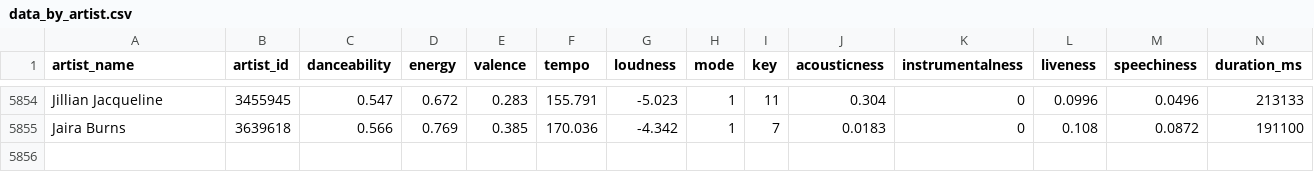
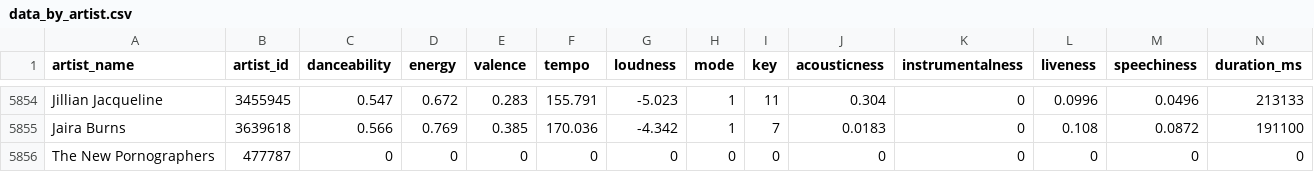
Before and after one commit to Weishi-Ding/Math-Modelling, a CSV file: 2021_ICM_Problem_D_Data/2021_ICM_Problem_D_Data/data_by_artist.csv, drawn as a sheet; only a part is shown, gaps mark what is left out; rows hold the shown columns only; the diff names each change by its address in the sheet, - before the commit and + after, or states it on an @@ line.

Commit message:
Add files via upload

```diff
--- a/2021_ICM_Problem_D_Data/2021_ICM_Problem_D_Data/data_by_artist.csv
+++ b/2021_ICM_Problem_D_Data/2021_ICM_Problem_D_Data/data_by_artist.csv
+row 5856: The New Pornographers | 477787 | 0 | 0 | 0 | 0 | 0 | 0 | 0 | 0 | 0 | 0 | 0 | 0
```
